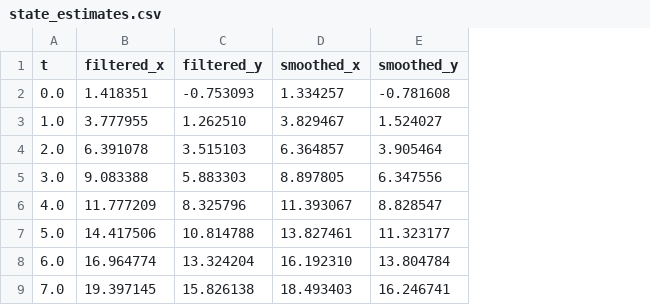
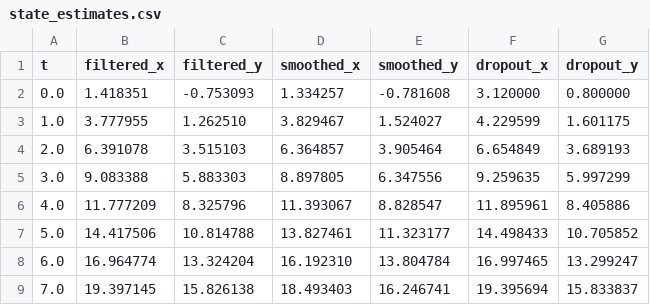
Before and after one commit to Danylan13/MathComp-Projects, a CSV file: 05_kalman_sensor_fusion/outputs/state_estimates.csv, drawn as a sheet; only a part is shown; the diff names each change by its address in the sheet, - before the commit and + after, or states it on an @@ line.

```diff
--- a/05_kalman_sensor_fusion/outputs/state_estimates.csv
+++ b/05_kalman_sensor_fusion/outputs/state_estimates.csv
+column F (dropout_x), rows 2-9: 3.120000 | 4.229599 | 6.654849 | 9.259635 | 11.895961 | 14.498433 | 16.997465 | 19.395694
+column G (dropout_y), rows 2-9: 0.800000 | 1.601175 | 3.689193 | 5.997299 | 8.405886 | 10.705852 | 13.299247 | 15.833837
```
Also changed, not shown: 03_network_reliability/outputs/route_summary.csv, 18 other files.
